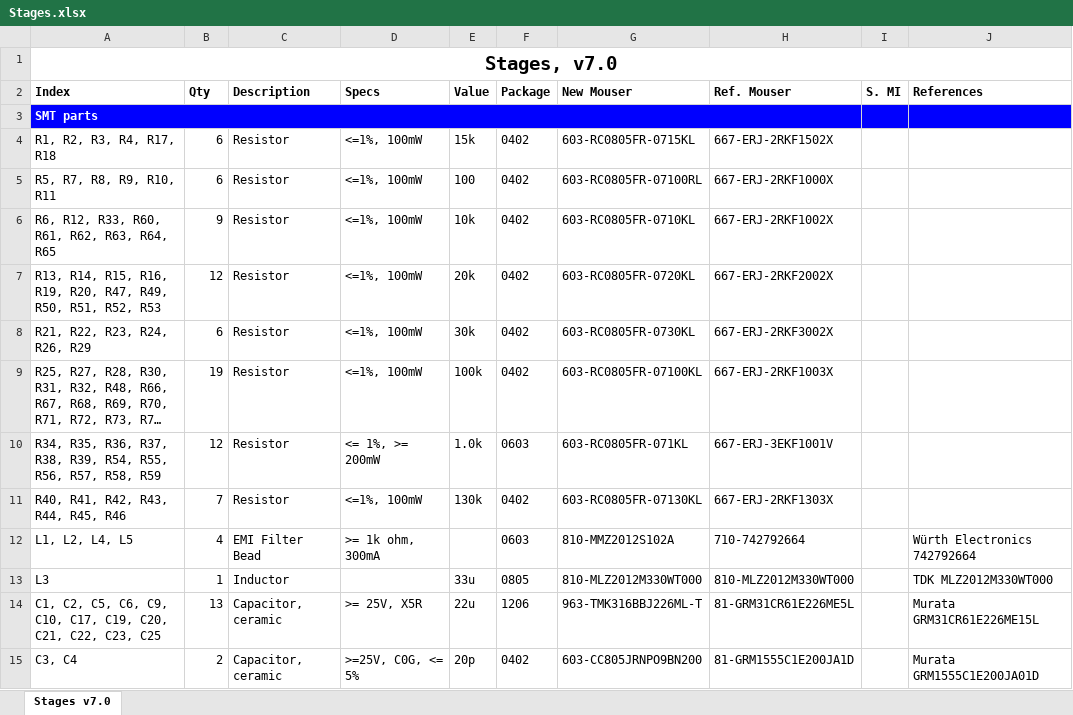
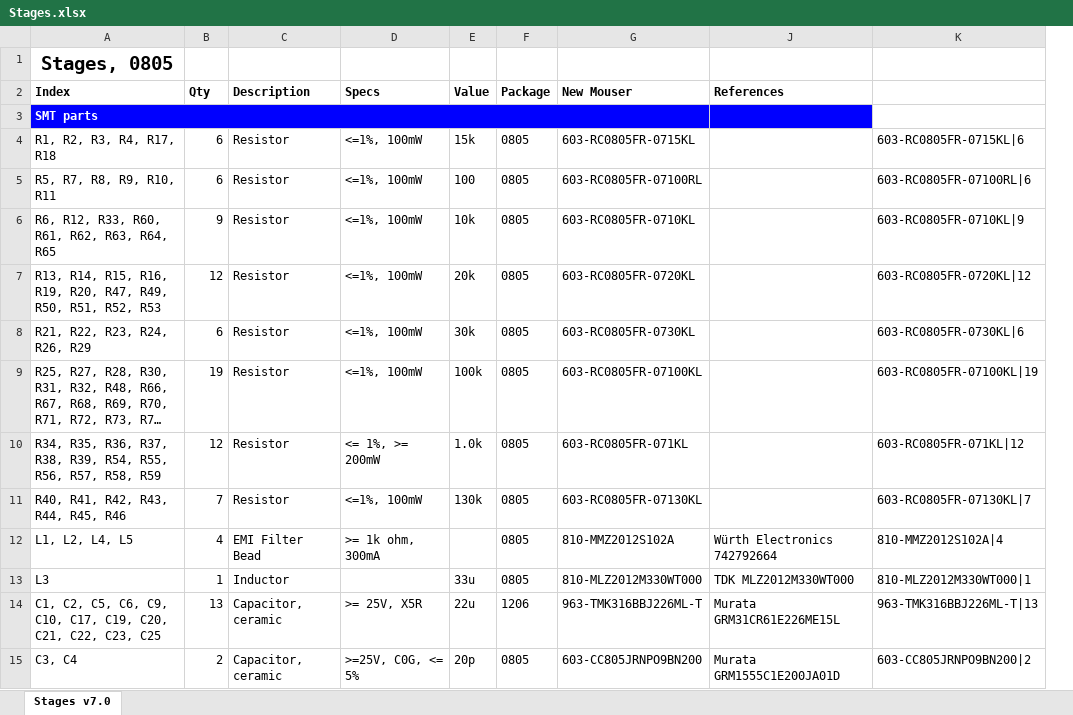
Before and after one commit to thementat/stages, an Excel workbook: datasheets/Stages.xlsx, sheet Stages v7.0, drawn as a sheet; only a part is shown; long unchanged cells end in …; values as stored, in another font and other column widths than the file's, no borders; removed rows and columns are numbered as before the commit, all else as after; the diff covers the shown part only; the diff names each change by its address in the sheet, - before the commit and + after, or states it on an @@ line.

```diff
--- a/datasheets/Stages.xlsx (sheet Stages v7.0)
+++ b/datasheets/Stages.xlsx (sheet Stages v7.0)
@@ column H (Ref. Mouser) hidden, rows 4-15: 667-ERJ-2RKF1502X | 667-ERJ-2RKF1000X | 667-ERJ-2RKF1002X | 667-ERJ-2RKF2002X | 667-ERJ-2RKF3002X | 667-ERJ-2RKF1003X | 667-ERJ-3EKF1001V | 667-ERJ-2RKF1303X | 710-742792664 | 810-MLZ2012M330WT000 | 81-GRM31CR61E226ME5L | 81-GRM1555C1E200JA1D @@
@@ column I (S. MI) hidden, empty @@
+column K, rows 4-15: 603-RC0805FR-0715KL|6 | 603-RC0805FR-07100RL|6 | 603-RC0805FR-0710KL|9 | 603-RC0805FR-0720KL|12 | 603-RC0805FR-0730KL|6 | 603-RC0805FR-07100KL|19 | 603-RC0805FR-071KL|12 | 603-RC0805FR-07130KL|7 | 810-MMZ2012S102A|4 | 810-MLZ2012M330WT000|1 | 963-TMK316BBJ226ML-T|13 | 603-CC805JRNPO9BN200|2
-A1 (Index): Stages, v7.0
+A1 (Index): Stages, 0805
-A1:J1 merged
-F4:F9 (Package): 0402
+F4:F9 (Package): 0805
-F10 (Package): 0603
+F10 (Package): 0805
-F11 (Package): 0402
+F11 (Package): 0805
-F12 (Package): 0603
+F12 (Package): 0805
-F15 (Package): 0402
+F15 (Package): 0805
```
Also changed, not shown: 27 edited cells elsewhere in this sheet, formulas that keep their value, 5 other files.
